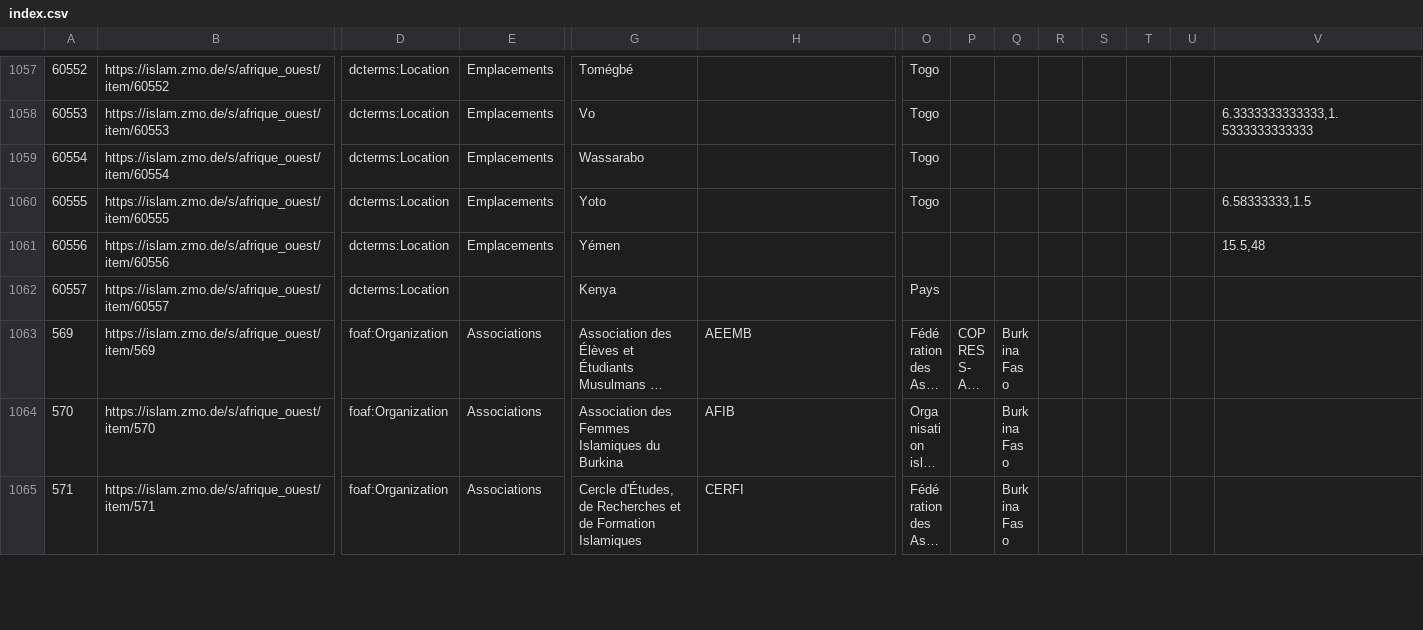
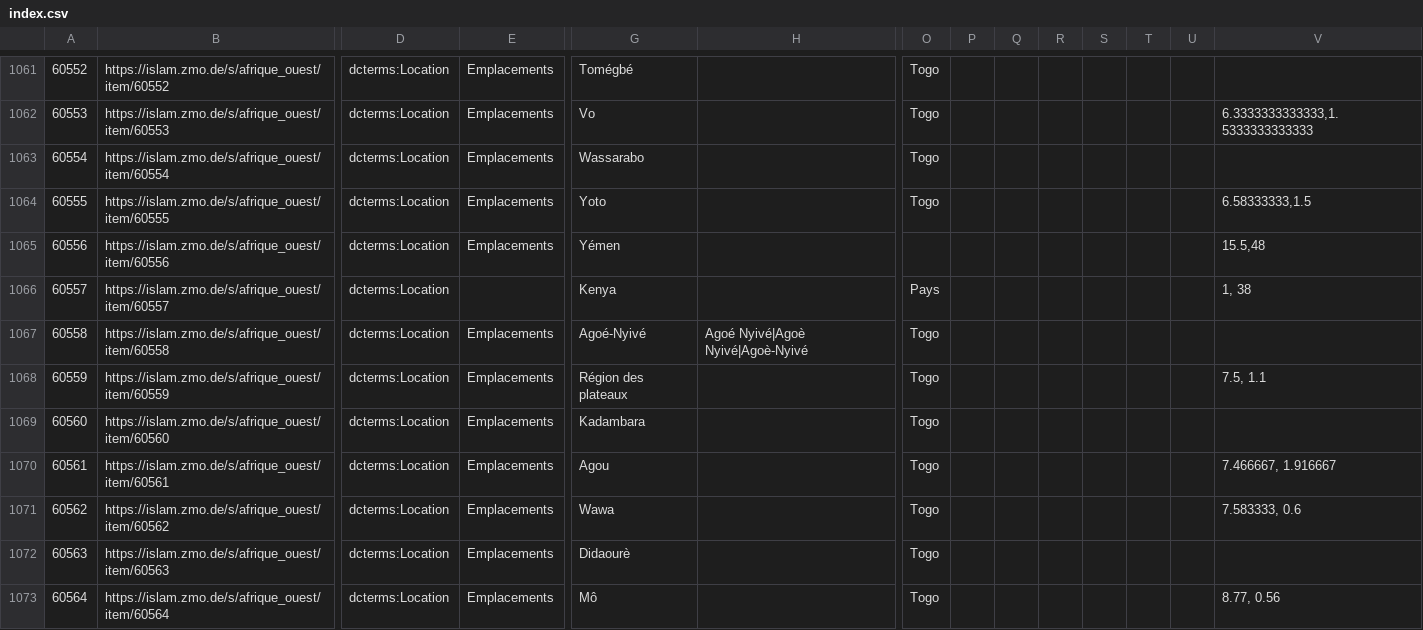
Before and after one commit to fmadore/Islam-West-Africa-Collection, a CSV file: Metadata/CSV/index.csv, drawn as a sheet; only a part is shown, gaps mark what is left out; the shorter side is filled out with more unchanged rows; long unchanged cells end in …; addresses are those after the commit; rows hold the shown columns only; the diff covers the shown part only; the diff names each change by its address in the sheet, - before the commit and + after, or states it on an @@ line.

Commit message:
Update metadata

```diff
--- a/Metadata/CSV/index.csv
+++ b/Metadata/CSV/index.csv
-V1066: (empty)
+V1066: 1, 38
+row 1067: 60558 | https://islam.zmo.de/s/afrique_ouest/item/60558 | dcterms:Location | Emplacements | Agoé-Nyivé | Agoé Nyivé|Agoè Nyivé|Agoè-Nyivé | Togo
+row 1068: 60559 | https://islam.zmo.de/s/afrique_ouest/item/60559 | dcterms:Location | Emplacements | Région des plateaux |  | Togo |  |  |  |  |  |  | 7.5, 1.1
+row 1069: 60560 | https://islam.zmo.de/s/afrique_ouest/item/60560 | dcterms:Location | Emplacements | Kadambara |  | Togo
+row 1070: 60561 | https://islam.zmo.de/s/afrique_ouest/item/60561 | dcterms:Location | Emplacements | Agou |  | Togo |  |  |  |  |  |  | 7.466667, 1.916667
+row 1071: 60562 | https://islam.zmo.de/s/afrique_ouest/item/60562 | dcterms:Location | Emplacements | Wawa |  | Togo |  |  |  |  |  |  | 7.583333, 0.6
+row 1072: 60563 | https://islam.zmo.de/s/afrique_ouest/item/60563 | dcterms:Location | Emplacements | Didaourè |  | Togo
+row 1073: 60564 | https://islam.zmo.de/s/afrique_ouest/item/60564 | dcterms:Location | Emplacements | Mô |  | Togo |  |  |  |  |  |  | 8.77, 0.56
```
Also changed, not shown: 18 added rows, 1 removed row and 7 edited cells elsewhere in this file.
